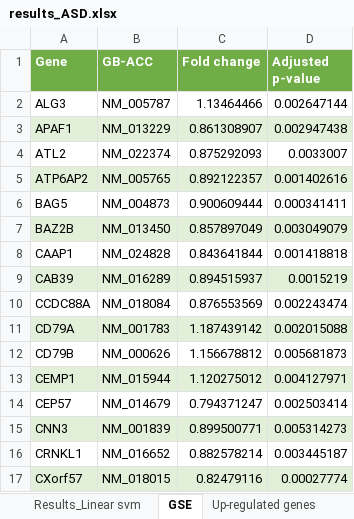
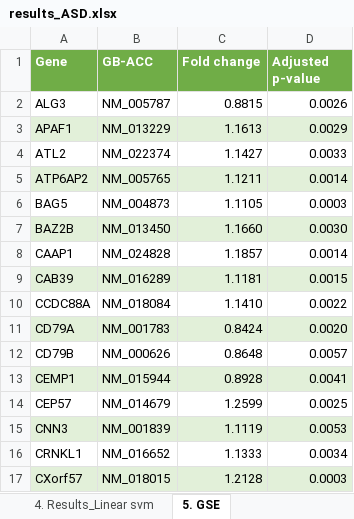
Before and after one commit to bioinformatics-ua/MicroGES, an Excel workbook: results/results_ASD.xlsx, sheet 5. GSE, drawn as a sheet; only a part is shown; values as stored, in another font and other column widths than the file's, no borders; the diff covers the shown part only; the diff names each change by its address in the sheet, - before the commit and + after, or states it on an @@ line.

```diff
--- a/results/results_ASD.xlsx (sheet 5. GSE)
+++ b/results/results_ASD.xlsx (sheet 5. GSE)
-sheet tab: Results_Linear svm
+sheet tab: 4. Results_Linear svm
-sheet tab: GSE
+sheet tab: 5. GSE
-C2 (Fold change): 1.13464466
+C2 (Fold change): 0.8815
-D2 (Adjusted p-value): 0.002647144
+D2 (Adjusted p-value): 0.0026
-C3 (Fold change): 0.861308907
+C3 (Fold change): 1.1613
-D3 (Adjusted p-value): 0.002947438
+D3 (Adjusted p-value): 0.0029
-C4 (Fold change): 0.875292093
+C4 (Fold change): 1.1427
-D4 (Adjusted p-value): 0.0033007
+D4 (Adjusted p-value): 0.0033
-C5 (Fold change): 0.892122357
+C5 (Fold change): 1.1211
-D5 (Adjusted p-value): 0.001402616
+D5 (Adjusted p-value): 0.0014
-C6 (Fold change): 0.900609444
+C6 (Fold change): 1.1105
-D6 (Adjusted p-value): 0.000341411
+D6 (Adjusted p-value): 0.0003
-C7 (Fold change): 0.857897049
+C7 (Fold change): 1.1660
-D7 (Adjusted p-value): 0.003049079
+D7 (Adjusted p-value): 0.0030
-C8 (Fold change): 0.843641844
+C8 (Fold change): 1.1857
-D8 (Adjusted p-value): 0.001418818
+D8 (Adjusted p-value): 0.0014
-C9 (Fold change): 0.894515937
+C9 (Fold change): 1.1181
-D9 (Adjusted p-value): 0.0015219
+D9 (Adjusted p-value): 0.0015
-C10 (Fold change): 0.876553569
+C10 (Fold change): 1.1410
-D10 (Adjusted p-value): 0.002243474
+D10 (Adjusted p-value): 0.0022
-C11 (Fold change): 1.187439142
+C11 (Fold change): 0.8424
-D11 (Adjusted p-value): 0.002015088
+D11 (Adjusted p-value): 0.0020
-C12 (Fold change): 1.156678812
+C12 (Fold change): 0.8648
-D12 (Adjusted p-value): 0.005681873
+D12 (Adjusted p-value): 0.0057
-C13 (Fold change): 1.120275012
+C13 (Fold change): 0.8928
-D13 (Adjusted p-value): 0.004127971
+D13 (Adjusted p-value): 0.0041
-C14 (Fold change): 0.794371247
+C14 (Fold change): 1.2599
-D14 (Adjusted p-value): 0.002503414
+D14 (Adjusted p-value): 0.0025
-C15 (Fold change): 0.899500771
+C15 (Fold change): 1.1119
-D15 (Adjusted p-value): 0.005314273
+D15 (Adjusted p-value): 0.0053
-C16 (Fold change): 0.882578214
+C16 (Fold change): 1.1333
-D16 (Adjusted p-value): 0.003445187
+D16 (Adjusted p-value): 0.0034
-C17 (Fold change): 0.82479116
+C17 (Fold change): 1.2128
-D17 (Adjusted p-value): 0.00027774
+D17 (Adjusted p-value): 0.0003
```
Also changed, not shown: 126 edited cells elsewhere in this sheet, sheet 8. Up-regulated genes, sheet 7. Down-regulated genes, other sheet tabs, results/results_HF.xlsx.
